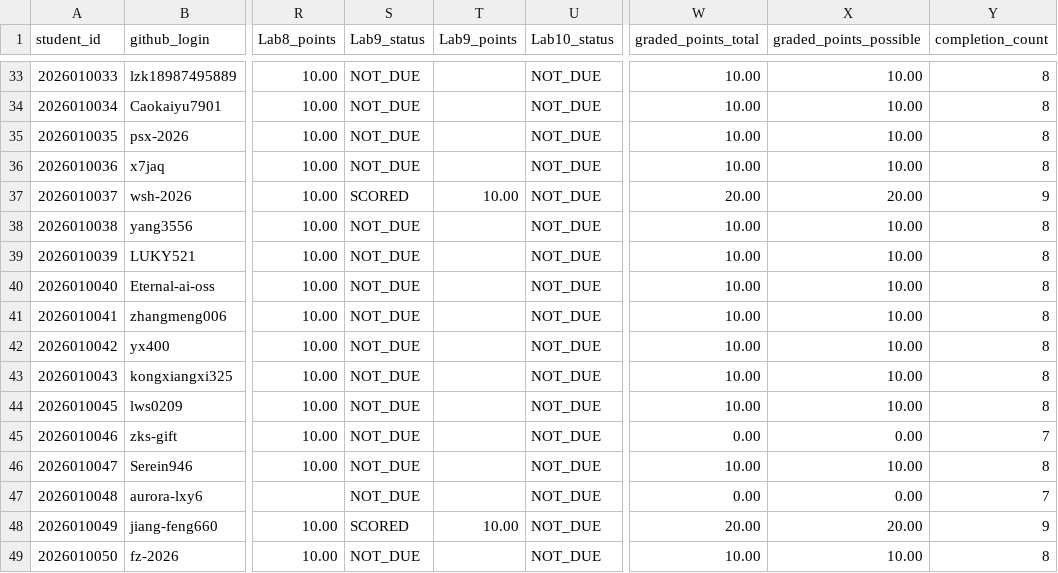
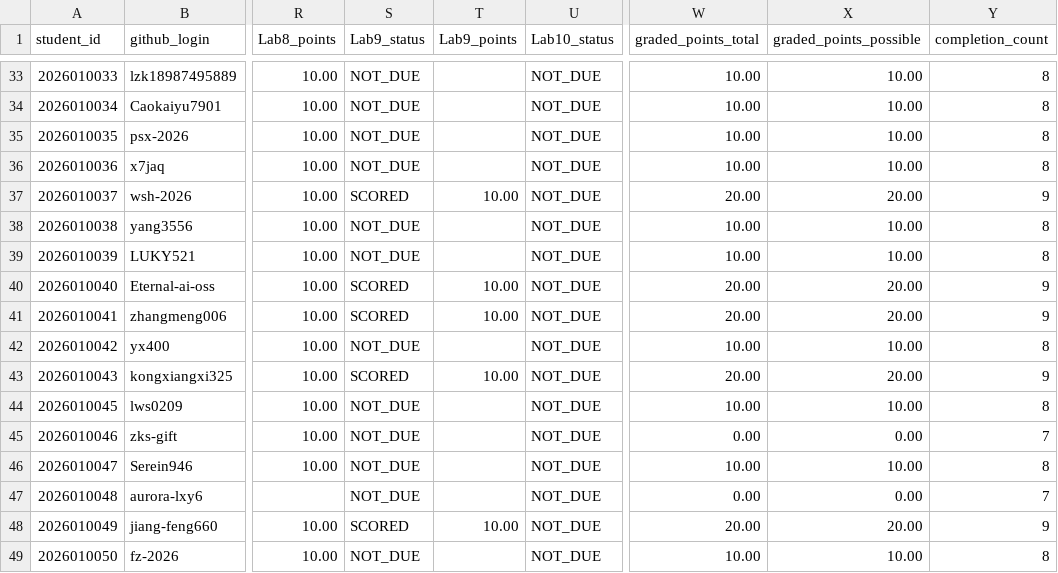
Before and after one commit to LiuXiYing/IntroToCybersecurityTools, a CSV file: reports/grades.csv, drawn as a sheet; only a part is shown, gaps mark what is left out; the diff names each change by its address in the sheet, - before the commit and + after, or states it on an @@ line.

```diff
--- a/reports/grades.csv
+++ b/reports/grades.csv
-S40:S41 (Lab9_status): NOT_DUE
+S40:S41 (Lab9_status): SCORED
-T40:T41 (Lab9_points): (empty)
+T40:T41 (Lab9_points): 10.00
-W40:W41 (graded_points_total): 10.00
+W40:W41 (graded_points_total): 20.00
-X40:X41 (graded_points_possible): 10.00
+X40:X41 (graded_points_possible): 20.00
-Y40:Y41 (completion_count): 8
+Y40:Y41 (completion_count): 9
-S43 (Lab9_status): NOT_DUE
+S43 (Lab9_status): SCORED
-T43 (Lab9_points): (empty)
+T43 (Lab9_points): 10.00
-W43 (graded_points_total): 10.00
+W43 (graded_points_total): 20.00
-X43 (graded_points_possible): 10.00
+X43 (graded_points_possible): 20.00
-Y43 (completion_count): 8
+Y43 (completion_count): 9
```
